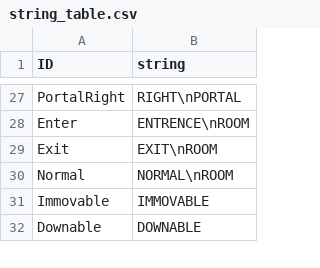
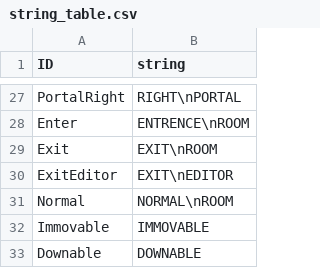
Before and after one commit to jigyu12/SFML_Team_Mockup_Project-Dungreed, a CSV file: Team_Mockup_Project-DungreedBin/tables/string_table.csv, drawn as a sheet; only a part is shown, gaps mark what is left out; the diff names each change by its address in the sheet, - before the commit and + after, or states it on an @@ line.

```diff
--- a/Team_Mockup_Project-DungreedBin/tables/string_table.csv
+++ b/Team_Mockup_Project-DungreedBin/tables/string_table.csv
+row 30: ExitEditor | EXIT\nEDITOR
```
Also changed, not shown: Team_Mockup_Project-DungreedBin/tables/resourceid_table.csv, 28 other files.
